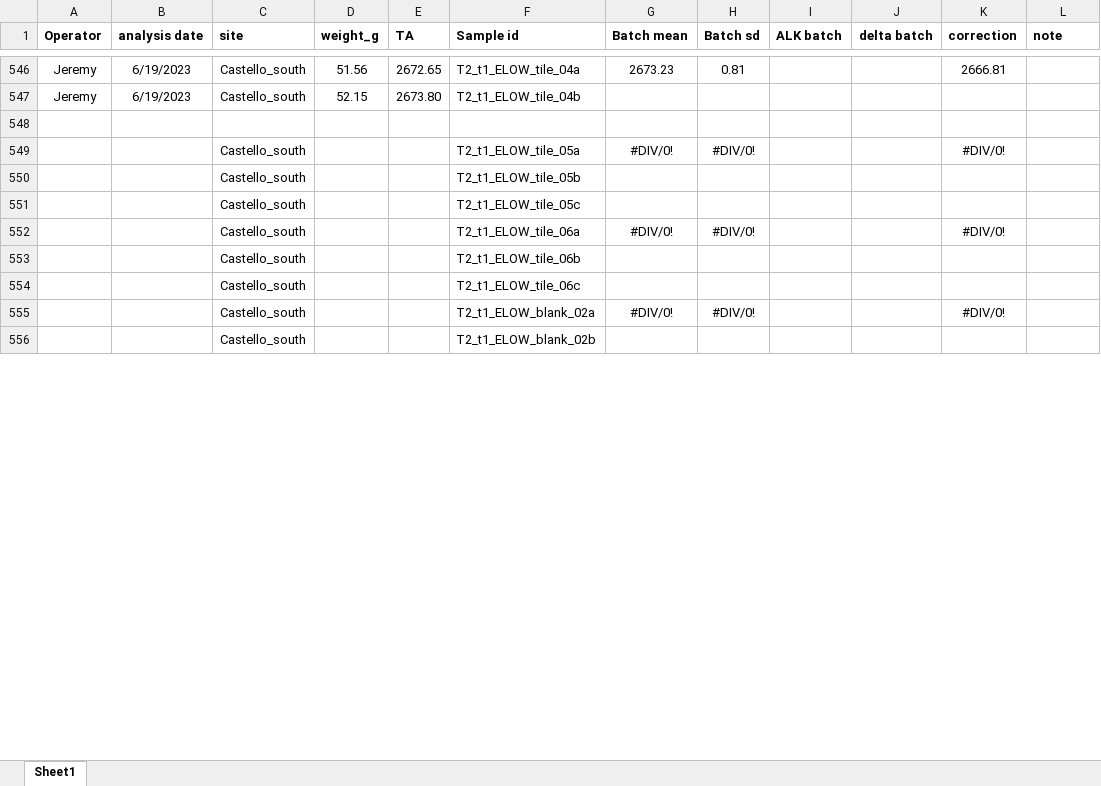
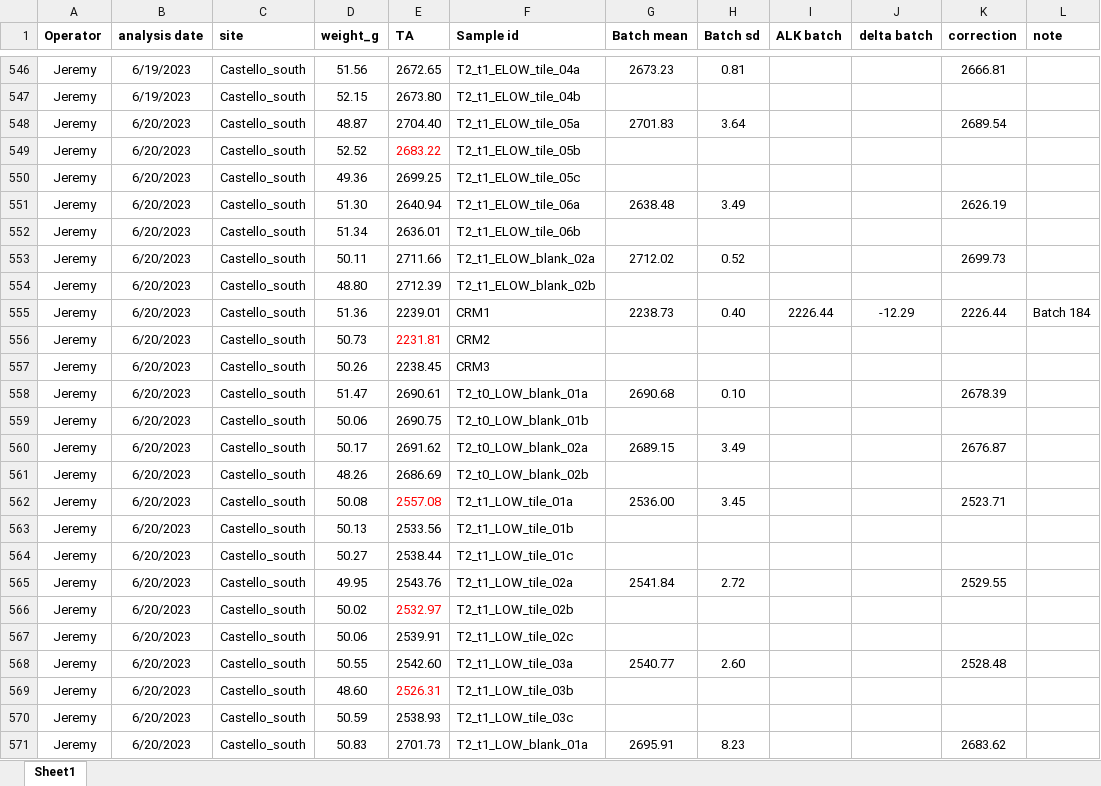
Before and after one commit to JayCrlt/BenthFun, an Excel workbook: Data/Spring_2023/BenthFun_Alkalinity.xlsx, sheet Sheet1, drawn as a sheet; only a part is shown, gaps mark what is left out; values as stored, in another font and other column widths than the file's, no borders; removed rows and columns are numbered as before the commit, all else as after; the diff covers the shown part only; the diff names each change by its address in the sheet, - before the commit and + after, or states it on an @@ line.

```diff
--- a/Data/Spring_2023/BenthFun_Alkalinity.xlsx (sheet Sheet1)
+++ b/Data/Spring_2023/BenthFun_Alkalinity.xlsx (sheet Sheet1)
-row 548: (empty)
+row 548: Jeremy | 6/20/2023 | Castello_south | 48.87 | 2704.40 | T2_t1_ELOW_tile_05a | 2701.83 | 3.64 |  |  | 2689.54
-row 549:  |  | Castello_south |  |  | T2_t1_ELOW_tile_05a | #DIV/0! | #DIV/0! |  |  | #DIV/0!
-row 550:  |  | Castello_south |  |  | T2_t1_ELOW_tile_05b
-row 551:  |  | Castello_south |  |  | T2_t1_ELOW_tile_05c
-row 552:  |  | Castello_south |  |  | T2_t1_ELOW_tile_06a | #DIV/0! | #DIV/0! |  |  | #DIV/0!
-row 553:  |  | Castello_south |  |  | T2_t1_ELOW_tile_06b
-row 554:  |  | Castello_south |  |  | T2_t1_ELOW_tile_06c
-row 555:  |  | Castello_south |  |  | T2_t1_ELOW_blank_02a | #DIV/0! | #DIV/0! |  |  | #DIV/0!
-row 556:  |  | Castello_south |  |  | T2_t1_ELOW_blank_02b
+row 549: Jeremy | 6/20/2023 | Castello_south | 52.52 | 2683.22 | T2_t1_ELOW_tile_05b
+row 550: Jeremy | 6/20/2023 | Castello_south | 49.36 | 2699.25 | T2_t1_ELOW_tile_05c
+row 551: Jeremy | 6/20/2023 | Castello_south | 51.30 | 2640.94 | T2_t1_ELOW_tile_06a | 2638.48 | 3.49 |  |  | 2626.19
+row 552: Jeremy | 6/20/2023 | Castello_south | 51.34 | 2636.01 | T2_t1_ELOW_tile_06b
+row 553: Jeremy | 6/20/2023 | Castello_south | 50.11 | 2711.66 | T2_t1_ELOW_blank_02a | 2712.02 | 0.52 |  |  | 2699.73
+row 554: Jeremy | 6/20/2023 | Castello_south | 48.80 | 2712.39 | T2_t1_ELOW_blank_02b
+row 555: Jeremy | 6/20/2023 | Castello_south | 51.36 | 2239.01 | CRM1 | 2238.73 | 0.40 | 2226.44 | -12.29 | 2226.44 | Batch 184
+row 556: Jeremy | 6/20/2023 | Castello_south | 50.73 | 2231.81 | CRM2
+row 557: Jeremy | 6/20/2023 | Castello_south | 50.26 | 2238.45 | CRM3
+row 558: Jeremy | 6/20/2023 | Castello_south | 51.47 | 2690.61 | T2_t0_LOW_blank_01a | 2690.68 | 0.10 |  |  | 2678.39
+row 559: Jeremy | 6/20/2023 | Castello_south | 50.06 | 2690.75 | T2_t0_LOW_blank_01b
+row 560: Jeremy | 6/20/2023 | Castello_south | 50.17 | 2691.62 | T2_t0_LOW_blank_02a | 2689.15 | 3.49 |  |  | 2676.87
+row 561: Jeremy | 6/20/2023 | Castello_south | 48.26 | 2686.69 | T2_t0_LOW_blank_02b
+row 562: Jeremy | 6/20/2023 | Castello_south | 50.08 | 2557.08 | T2_t1_LOW_tile_01a | 2536.00 | 3.45 |  |  | 2523.71
+row 563: Jeremy | 6/20/2023 | Castello_south | 50.13 | 2533.56 | T2_t1_LOW_tile_01b
+row 564: Jeremy | 6/20/2023 | Castello_south | 50.27 | 2538.44 | T2_t1_LOW_tile_01c
+row 565: Jeremy | 6/20/2023 | Castello_south | 49.95 | 2543.76 | T2_t1_LOW_tile_02a | 2541.84 | 2.72 |  |  | 2529.55
+row 566: Jeremy | 6/20/2023 | Castello_south | 50.02 | 2532.97 | T2_t1_LOW_tile_02b
+row 567: Jeremy | 6/20/2023 | Castello_south | 50.06 | 2539.91 | T2_t1_LOW_tile_02c
+row 568: Jeremy | 6/20/2023 | Castello_south | 50.55 | 2542.60 | T2_t1_LOW_tile_03a | 2540.77 | 2.60 |  |  | 2528.48
+row 569: Jeremy | 6/20/2023 | Castello_south | 48.60 | 2526.31 | T2_t1_LOW_tile_03b
+row 570: Jeremy | 6/20/2023 | Castello_south | 50.59 | 2538.93 | T2_t1_LOW_tile_03c
+row 571: Jeremy | 6/20/2023 | Castello_south | 50.83 | 2701.73 | T2_t1_LOW_blank_01a | 2695.91 | 8.23 |  |  | 2683.62
```
Also changed, not shown: 2 added rows, 22 removed rows and 1 edited cell elsewhere in this sheet, Data/Spring_2023/Diving_log_Spring_2023_BenthFun.xlsx, 27 other files.
